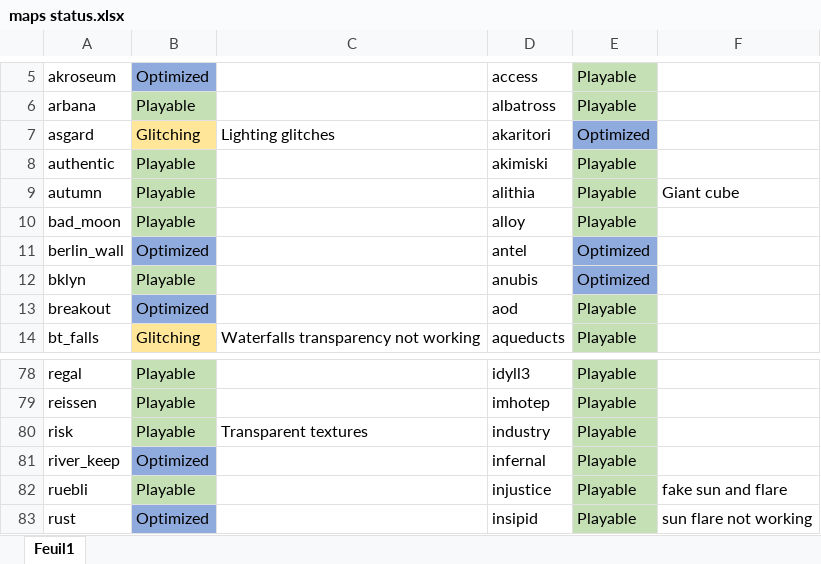
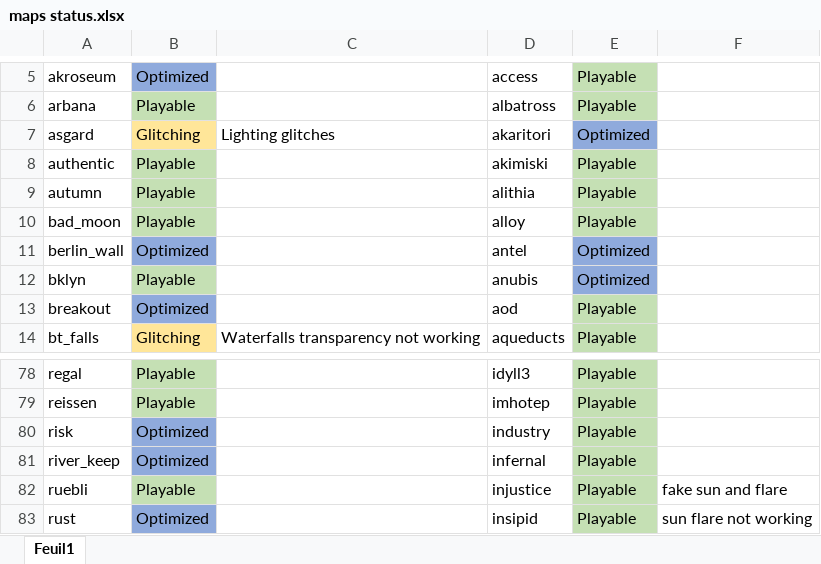
Before and after one commit to Big-Onche/Tesseract-Sauerbraten, an Excel workbook: maps status.xlsx, sheet Feuil1, drawn as a sheet; only a part is shown, gaps mark what is left out; values as stored, in another font and other column widths than the file's, no borders; the diff names each change by its address in the sheet, - before the commit and + after, or states it on an @@ line.

Commit message:
maps | updated map list

```diff
--- a/maps status.xlsx (sheet Feuil1)
+++ b/maps status.xlsx (sheet Feuil1)
-F9: Giant cube
+F9: (empty)
-B80: Playable
+B80: Optimized
-B80 fill: #C5E0B4
+B80 fill: #8FAADC
-C80: Transparent textures
+C80: (empty)
```
Also changed, not shown: 1 other file.
